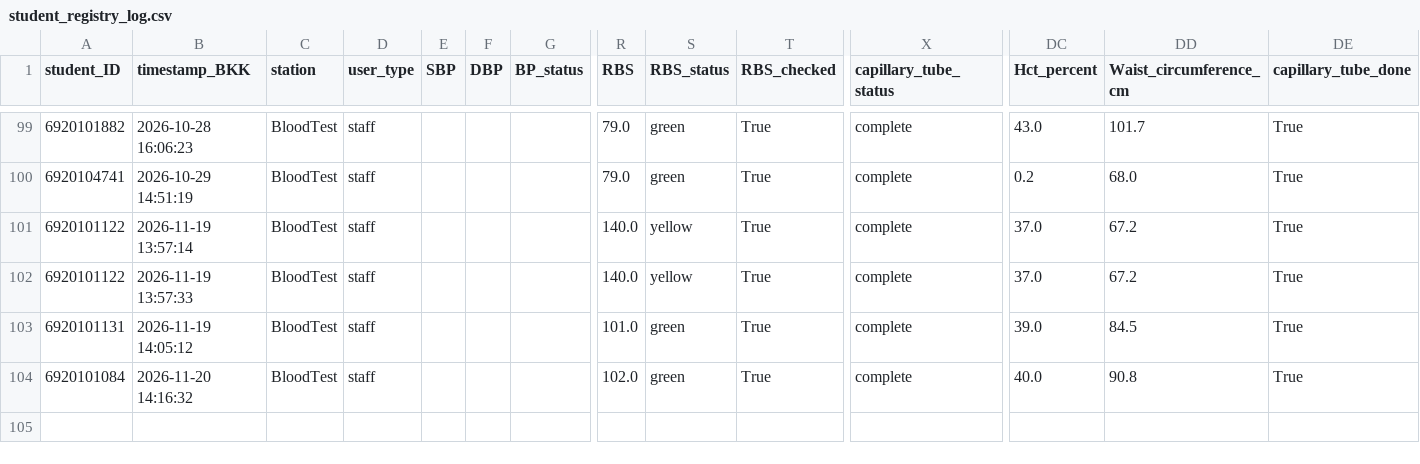
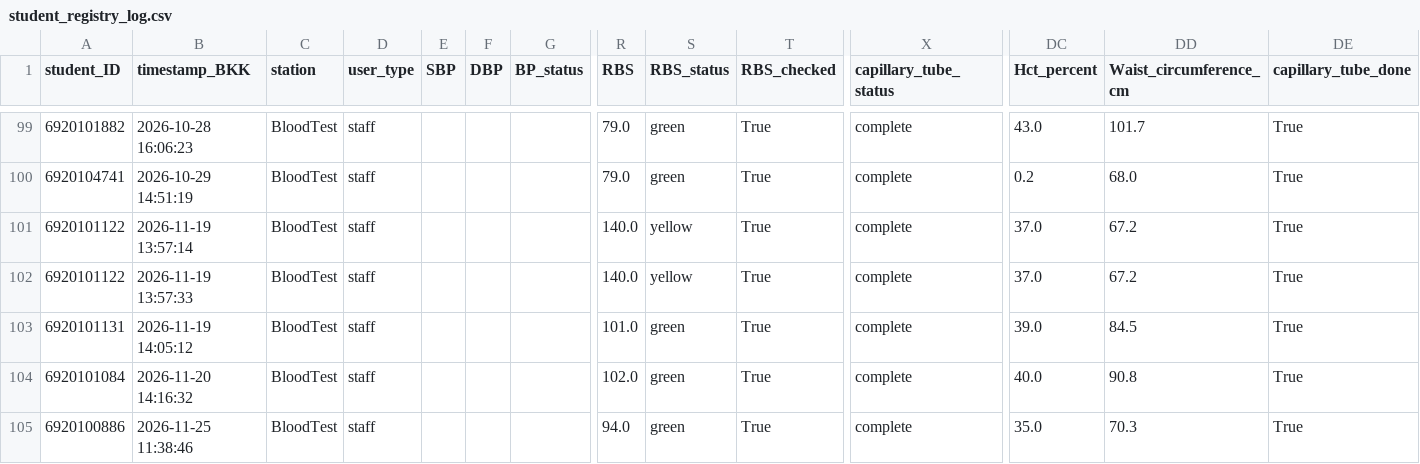
Before and after one commit to PythonianSt/PE2026, a CSV file: student_registry_log.csv, drawn as a sheet; only a part is shown, gaps mark what is left out; rows hold the shown columns only; the diff names each change by its address in the sheet, - before the commit and + after, or states it on an @@ line.

Commit message:
Append BloodTest data 2026-11-25 11:38:46

```diff
--- a/student_registry_log.csv
+++ b/student_registry_log.csv
+row 105: 6920100886 | 2026-11-25 11:38:46 | BloodTest | staff |  |  |  | 94.0 | green | True | complete | 35.0 | 70.3 | True
```
